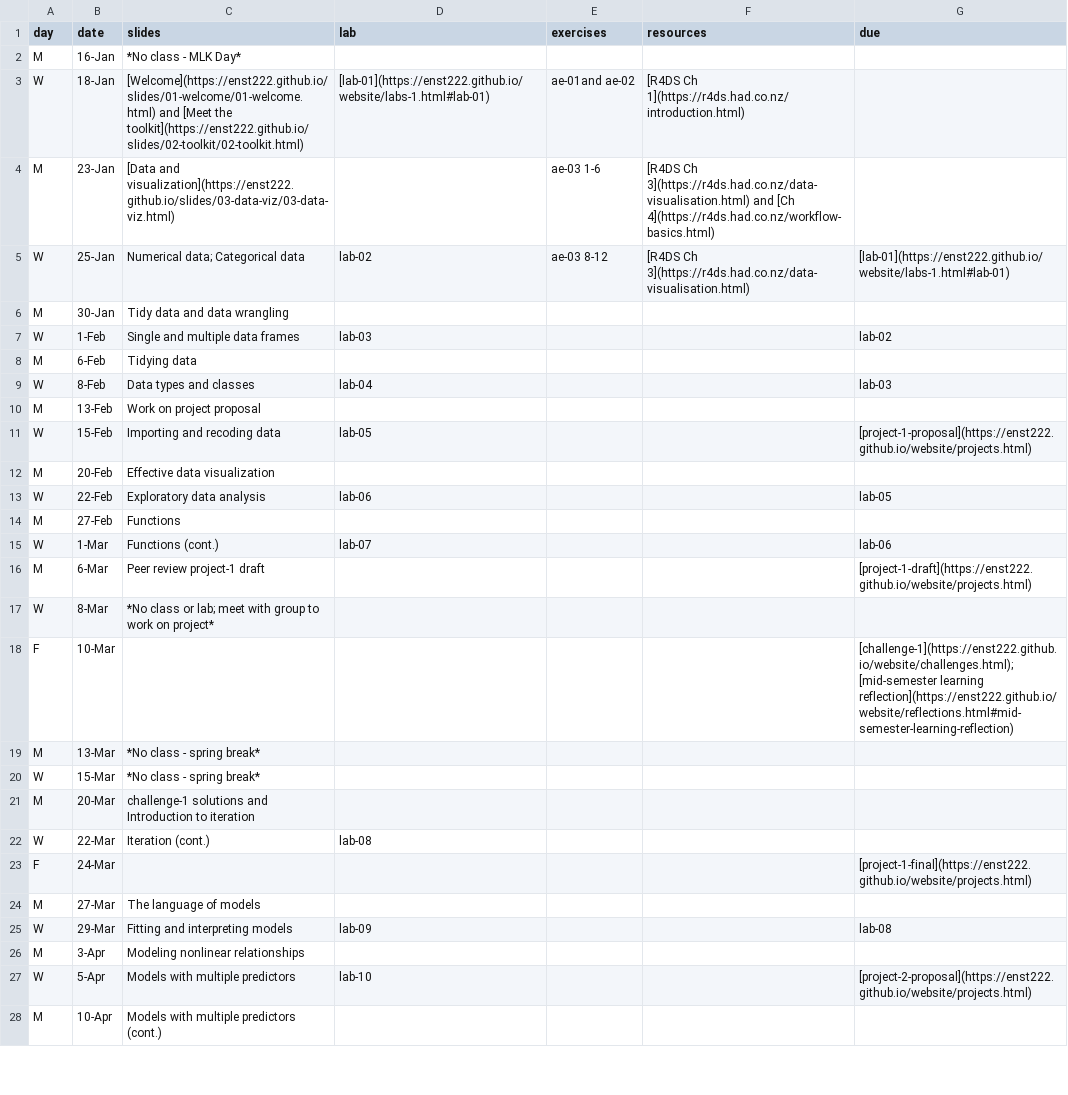
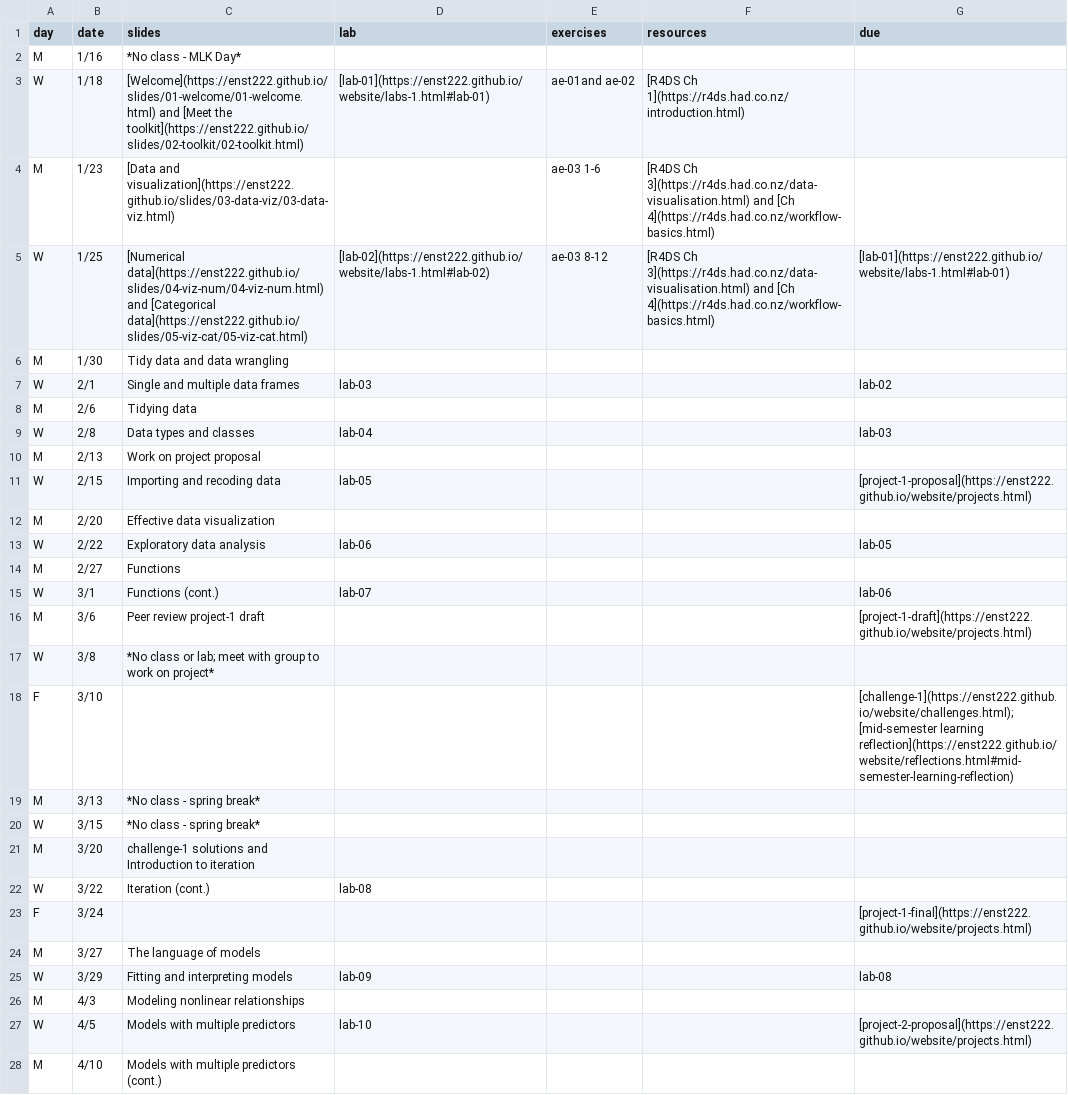
Before and after one commit to smr-monitoring/MRNE395-2025FA, a CSV file: schedule.csv, drawn as a sheet; only a part is shown; the diff covers the shown part only.

Commit message:
add lab-02 and update schedule

```diff
--- a/schedule.csv
+++ b/schedule.csv
@@ -1,28 +1,28 @@
 day,date,slides,lab,exercises,resources,due
-M,16-Jan,*No class - MLK Day*,,,,
-W,18-Jan,[Welcome](https://enst222.github.io/slides/01-welcome/01-welcome.html) and [Meet the toolkit](https://enst222.github.io/slides/02-toolkit/02-toolkit.html),[lab-01](https://enst222.github.io/website/labs-1.html#lab-01),ae-01and ae-02,[R4DS Ch 1](https://r4ds.had.co.nz/introduction.html),
-M,23-Jan,[Data and visualization](https://enst222.github.io/slides/03-data-viz/03-data-viz.html),,ae-03 1-6,[R4DS Ch 3](https://r4ds.had.co.nz/data-visualisation.html) and [Ch 4](https://r4ds.had.co.nz/workflow-basics.html),
-W,25-Jan,Numerical data;  Categorical data,lab-02,ae-03 8-12,[R4DS Ch 3](https://r4ds.had.co.nz/data-visualisation.html),[lab-01](https://enst222.github.io/website/labs-1.html#lab-01)
-M,30-Jan,Tidy data and data wrangling,,,,
-W,1-Feb,Single and multiple data frames,lab-03,,,lab-02
-M,6-Feb,Tidying data,,,,
-W,8-Feb,Data types and classes,lab-04,,,lab-03
-M,13-Feb,Work on project proposal,,,,
-W,15-Feb,Importing and recoding data,lab-05,,,[project-1-proposal](https://enst222.github.io/website/projects.html)
-M,20-Feb,Effective data visualization,,,,
-W,22-Feb,Exploratory data analysis,lab-06,,,lab-05
-M,27-Feb,Functions,,,,
-W,1-Mar,Functions (cont.),lab-07,,,lab-06
-M,6-Mar,Peer review project-1 draft,,,,[project-1-draft](https://enst222.github.io/website/projects.html)
-W,8-Mar,*No class or lab; meet with group to work on project*,,,,
-F,10-Mar,,,,,[challenge-1](https://enst222.github.io/website/challenges.html); [mid-semester learning reflection](https://enst222.github.io/website/reflections.html#mid-semester-learning-reflection)
-M,13-Mar,*No class - spring break*,,,,
-W,15-Mar,*No class - spring break*,,,,
-M,20-Mar,challenge-1 solutions and Introduction to iteration,,,,
-W,22-Mar,Iteration (cont.),lab-08,,,
-F,24-Mar,,,,,[project-1-final](https://enst222.github.io/website/projects.html)
-M,27-Mar,The language of models,,,,
-W,29-Mar,Fitting and interpreting models,lab-09,,,lab-08
-M,3-Apr,Modeling nonlinear relationships,,,,
-W,5-Apr,Models with multiple predictors,lab-10,,,[project-2-proposal](https://enst222.github.io/website/projects.html)
-M,10-Apr,Models with multiple predictors (cont.),,,,
+M,1/16,*No class - MLK Day*,,,,
+W,1/18,[Welcome](https://enst222.github.io/slides/01-welcome/01-welcome.html) and [Meet the toolkit](https://enst222.github.io/slides/02-toolkit/02-toolkit.html),[lab-01](https://enst222.github.io/website/labs-1.html#lab-01),ae-01and ae-02,[R4DS Ch 1](https://r4ds.had.co.nz/introduction.html),
+M,1/23,[Data and visualization](https://enst222.github.io/slides/03-data-viz/03-data-viz.html),,ae-03 1-6,[R4DS Ch 3](https://r4ds.had.co.nz/data-visualisation.html) and [Ch 4](https://r4ds.had.co.nz/workflow-basics.html),
+W,1/25,[Numerical data](https://enst222.github.io/slides/04-viz-num/04-viz-num.html) and  [Categorical data](https://enst222.github.io/slides/05-viz-cat/05-viz-cat.html),[lab-02](https://enst222.github.io/website/labs-1.html#lab-02),ae-03 8-12,[R4DS Ch 3](https://r4ds.had.co.nz/data-visualisation.html) and [Ch 4](https://r4ds.had.co.nz/workflow-basics.html),[lab-01](https://enst222.github.io/website/labs-1.html#lab-01)
+M,1/30,Tidy data and data wrangling,,,,
+W,2/1,Single and multiple data frames,lab-03,,,lab-02
+M,2/6,Tidying data,,,,
+W,2/8,Data types and classes,lab-04,,,lab-03
+M,2/13,Work on project proposal,,,,
+W,2/15,Importing and recoding data,lab-05,,,[project-1-proposal](https://enst222.github.io/website/projects.html)
+M,2/20,Effective data visualization,,,,
+W,2/22,Exploratory data analysis,lab-06,,,lab-05
+M,2/27,Functions,,,,
+W,3/1,Functions (cont.),lab-07,,,lab-06
+M,3/6,Peer review project-1 draft,,,,[project-1-draft](https://enst222.github.io/website/projects.html)
+W,3/8,*No class or lab; meet with group to work on project*,,,,
+F,3/10,,,,,[challenge-1](https://enst222.github.io/website/challenges.html); [mid-semester learning reflection](https://enst222.github.io/website/reflections.html#mid-semester-learning-reflection)
+M,3/13,*No class - spring break*,,,,
+W,3/15,*No class - spring break*,,,,
+M,3/20,challenge-1 solutions and Introduction to iteration,,,,
+W,3/22,Iteration (cont.),lab-08,,,
+F,3/24,,,,,[project-1-final](https://enst222.github.io/website/projects.html)
+M,3/27,The language of models,,,,
+W,3/29,Fitting and interpreting models,lab-09,,,lab-08
+M,4/3,Modeling nonlinear relationships,,,,
+W,4/5,Models with multiple predictors,lab-10,,,[project-2-proposal](https://enst222.github.io/website/projects.html)
+M,4/10,Models with multiple predictors (cont.),,,,
```
Also changed, not shown: 8 edited cells elsewhere in this file, 6 other files.
